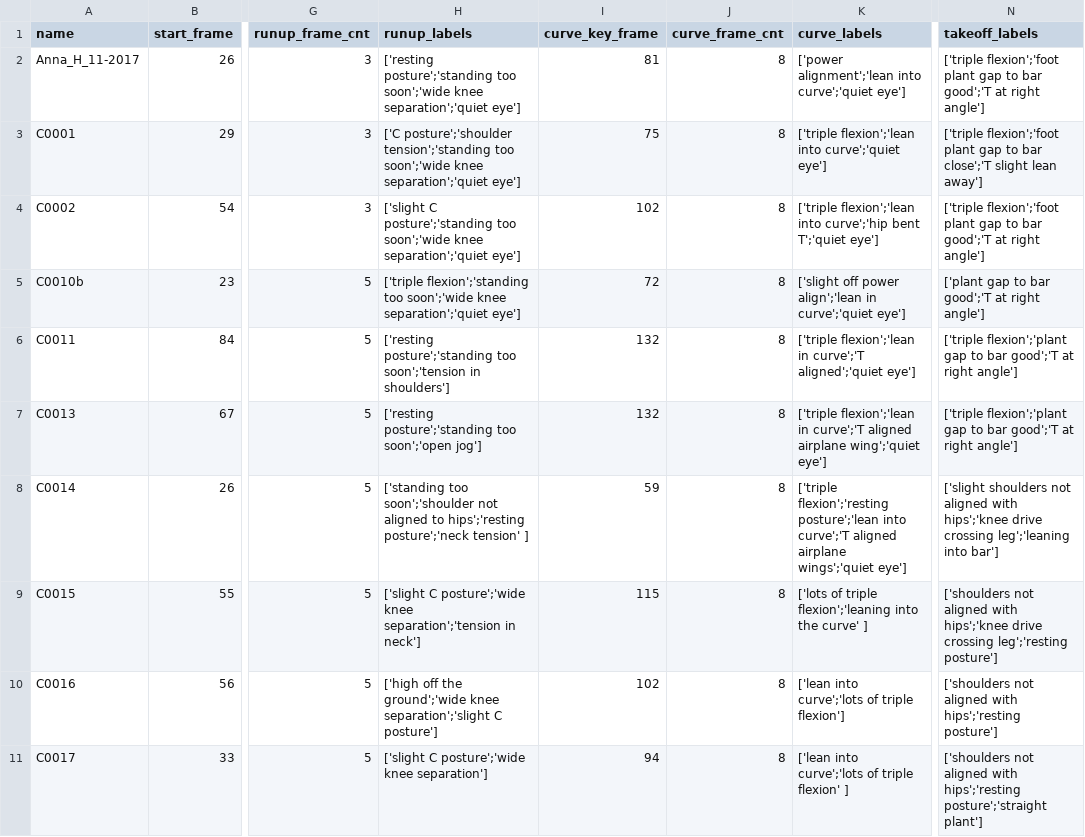
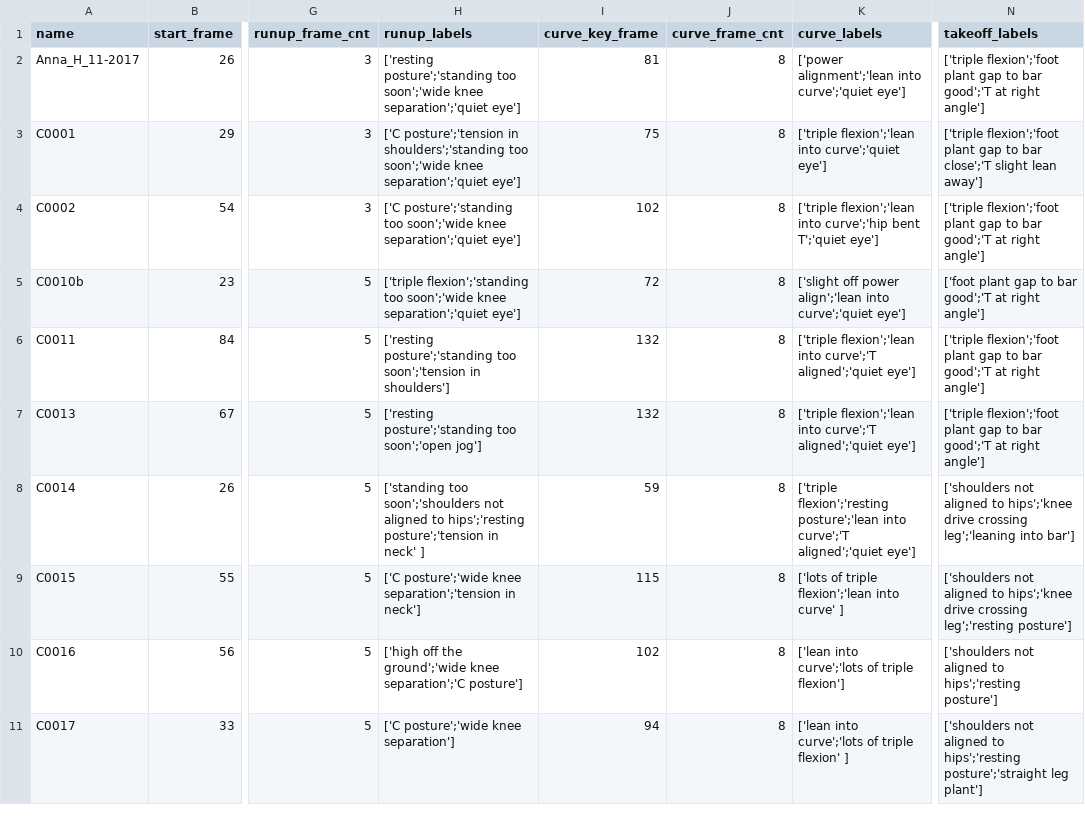
Before and after one commit to octopus44/jumper_coach, a CSV file: data/labels.csv, drawn as a sheet; only a part is shown, gaps mark what is left out; the diff covers the shown part only; the diff names each change by its address in the sheet, - before the commit and + after, or states it on an @@ line.

```diff
--- a/data/labels.csv
+++ b/data/labels.csv
-H3 (runup_labels): ['C posture';'shoulder tension';'standing too soon';'wide…
+H3 (runup_labels): ['C posture';'tension in shoulders';'standing too soon';'wide…
-H4 (runup_labels): ['slight C posture';'standing too…
+H4 (runup_labels): ['C posture';'standing too…
-K5 (curve_labels): …power align';'lean in curve';'quiet eye']
+K5 (curve_labels): …power align';'lean into curve';'quiet eye']
-N5 (takeoff_labels): ['plant gap to…
+N5 (takeoff_labels): ['foot plant gap to…
-K6 (curve_labels): ['triple flexion';'lean in curve';'T aligned';'quiet…
+K6 (curve_labels): ['triple flexion';'lean into curve';'T aligned';'quiet…
-N6:N7 (takeoff_labels): ['triple flexion';'plant gap to…
+N6:N7 (takeoff_labels): ['triple flexion';'foot plant gap to…
-K7 (curve_labels): ['triple flexion';'lean in curve';'T aligned airplane wing';'quiet eye']
+K7 (curve_labels): ['triple flexion';'lean into curve';'T aligned';'quiet eye']
-H8 (runup_labels): ['standing too soon';'shoulder not aligned to hips';'resting posture';'neck tension' ]
+H8 (runup_labels): ['standing too soon';'shoulders not aligned to hips';'resting posture';'tension in neck' ]
-K8 (curve_labels): …into curve';'T aligned airplane wings';'quiet eye']
+K8 (curve_labels): …into curve';'T aligned';'quiet eye']
-N8 (takeoff_labels): ['slight shoulders not aligned with hips';'knee drive…
+N8 (takeoff_labels): ['shoulders not aligned to hips';'knee drive…
-H9 (runup_labels): ['slight C posture';'wide knee…
+H9 (runup_labels): ['C posture';'wide knee…
-K9 (curve_labels): …of triple flexion';'leaning into the curve' ]
+K9 (curve_labels): …of triple flexion';'lean into curve' ]
-N9 (takeoff_labels): …not aligned with hips';'knee drive…
+N9 (takeoff_labels): …not aligned to hips';'knee drive…
-H10 (runup_labels): …ground';'wide knee separation';'slight C posture']
+H10 (runup_labels): …ground';'wide knee separation';'C posture']
-N10 (takeoff_labels): …not aligned with hips';'resting posture']
+N10 (takeoff_labels): …not aligned to hips';'resting posture']
-H11 (runup_labels): ['slight C posture';'wide knee separation']
+H11 (runup_labels): ['C posture';'wide knee separation']
-N11 (takeoff_labels): …not aligned with hips';'resting posture';'straight plant']
+N11 (takeoff_labels): …not aligned to hips';'resting posture';'straight leg plant']
```
Also changed, not shown: 51 edited cells elsewhere in this file, 3 other files.
